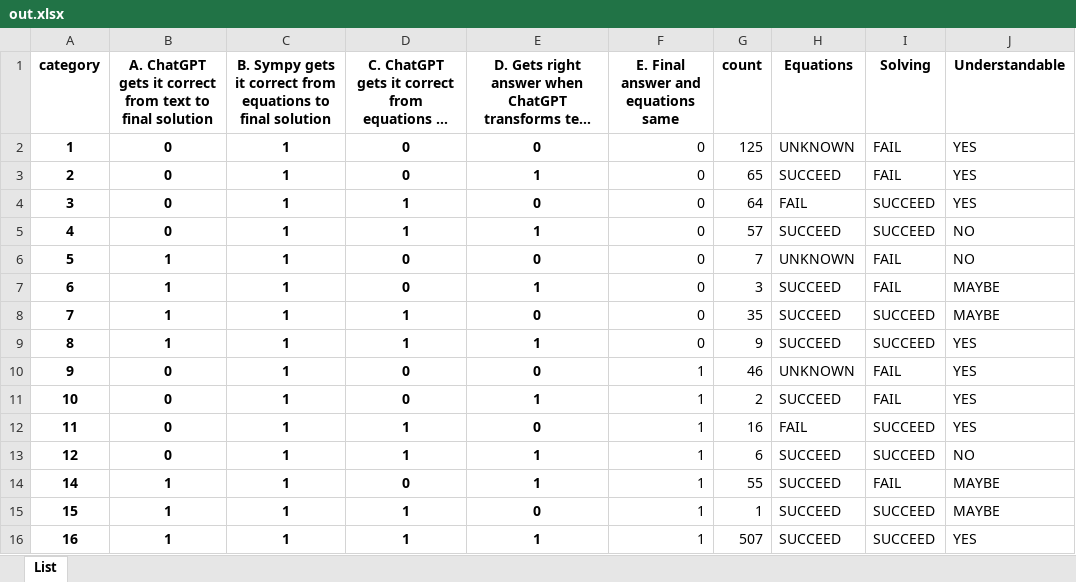
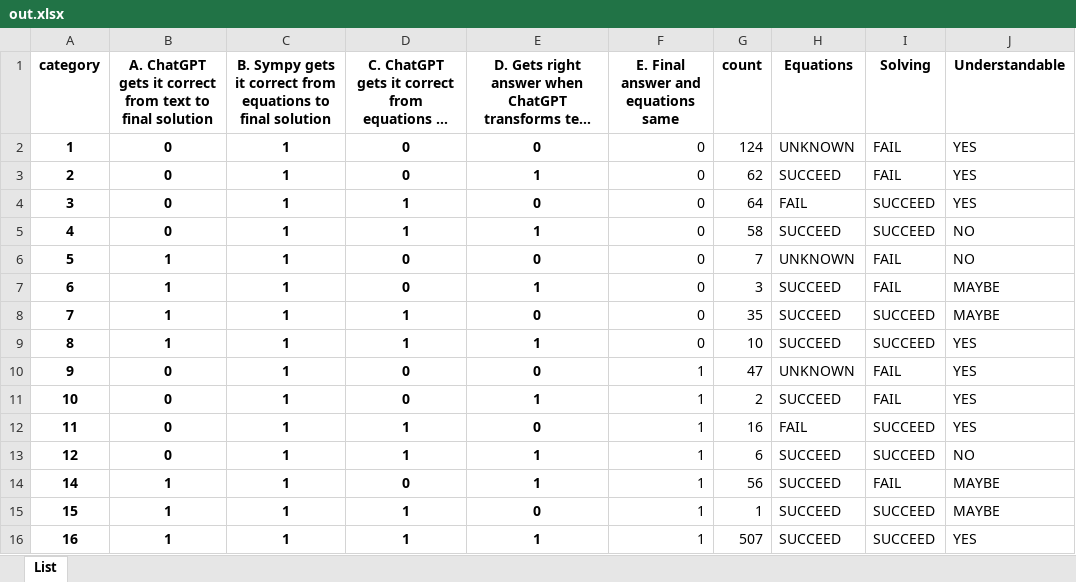
Before and after one commit to hwelsters/internal-consistency, an Excel workbook: 06-08-2023/out.xlsx, sheet List, drawn as a sheet; only a part is shown; long unchanged cells end in …; values as stored, in another font and other column widths than the file's, no borders; charts and pictures not drawn; the diff names each change by its address in the sheet, - before the commit and + after, or states it on an @@ line.

```diff
--- a/06-08-2023/out.xlsx (sheet List)
+++ b/06-08-2023/out.xlsx (sheet List)
-G2 (count): 125
+G2 (count): 124
-G3 (count): 65
+G3 (count): 62
-G5 (count): 57
+G5 (count): 58
-G9 (count): 9
+G9 (count): 10
-G10 (count): 46
+G10 (count): 47
-G14 (count): 55
+G14 (count): 56
```
Also changed, not shown: 20 other files.
